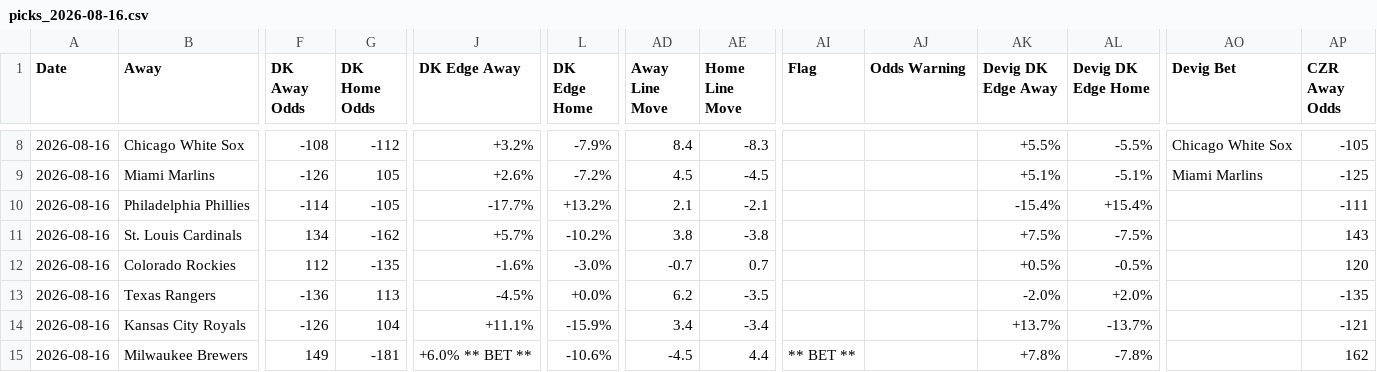
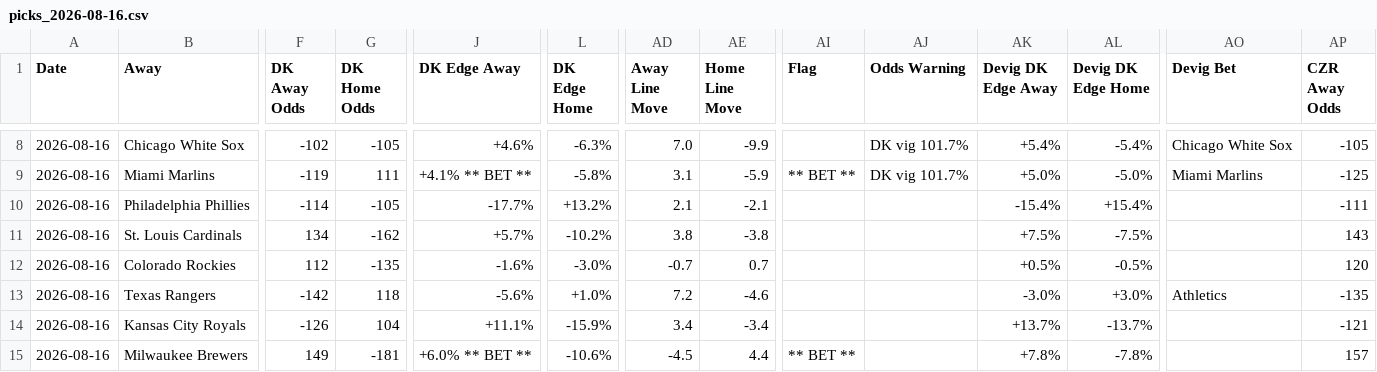
Before and after one commit to myles00price/baseball-model, a CSV file: picks_2026-08-16.csv, drawn as a sheet; only a part is shown, gaps mark what is left out; the diff covers the shown part only; the diff names each change by its address in the sheet, - before the commit and + after, or states it on an @@ line.

```diff
--- a/picks_2026-08-16.csv
+++ b/picks_2026-08-16.csv
-F8 (DK Away Odds): -108
+F8 (DK Away Odds): -102
-G8 (DK Home Odds): -112
+G8 (DK Home Odds): -105
-J8 (DK Edge Away): +3.2%
+J8 (DK Edge Away): +4.6%
-L8 (DK Edge Home): -7.9%
+L8 (DK Edge Home): -6.3%
-AD8 (Away Line Move): 8.4
+AD8 (Away Line Move): 7.0
-AE8 (Home Line Move): -8.3
+AE8 (Home Line Move): -9.9
-AJ8:AJ9 (Odds Warning): (empty)
+AJ8:AJ9 (Odds Warning): DK vig 101.7%
-AK8 (Devig DK Edge Away): +5.5%
+AK8 (Devig DK Edge Away): +5.4%
-AL8 (Devig DK Edge Home): -5.5%
+AL8 (Devig DK Edge Home): -5.4%
-F9 (DK Away Odds): -126
+F9 (DK Away Odds): -119
-G9 (DK Home Odds): 105
+G9 (DK Home Odds): 111
-J9 (DK Edge Away): +2.6%
+J9 (DK Edge Away): +4.1% ** BET **
-L9 (DK Edge Home): -7.2%
+L9 (DK Edge Home): -5.8%
-AD9 (Away Line Move): 4.5
+AD9 (Away Line Move): 3.1
-AE9 (Home Line Move): -4.5
+AE9 (Home Line Move): -5.9
-AI9 (Flag): (empty)
+AI9 (Flag): ** BET **
-AK9 (Devig DK Edge Away): +5.1%
+AK9 (Devig DK Edge Away): +5.0%
-AL9 (Devig DK Edge Home): -5.1%
+AL9 (Devig DK Edge Home): -5.0%
-F13 (DK Away Odds): -136
+F13 (DK Away Odds): -142
-G13 (DK Home Odds): 113
+G13 (DK Home Odds): 118
-J13 (DK Edge Away): -4.5%
+J13 (DK Edge Away): -5.6%
-L13 (DK Edge Home): +0.0%
+L13 (DK Edge Home): +1.0%
-AD13 (Away Line Move): 6.2
+AD13 (Away Line Move): 7.2
-AE13 (Home Line Move): -3.5
+AE13 (Home Line Move): -4.6
-AK13 (Devig DK Edge Away): -2.0%
+AK13 (Devig DK Edge Away): -3.0%
-AL13 (Devig DK Edge Home): +2.0%
+AL13 (Devig DK Edge Home): +3.0%
-AO13 (Devig Bet): (empty)
+AO13 (Devig Bet): Athletics
-AP15 (CZR Away Odds): 162
+AP15 (CZR Away Odds): 157
```
Also changed, not shown: 79 edited cells elsewhere in this file, 3 other files.
